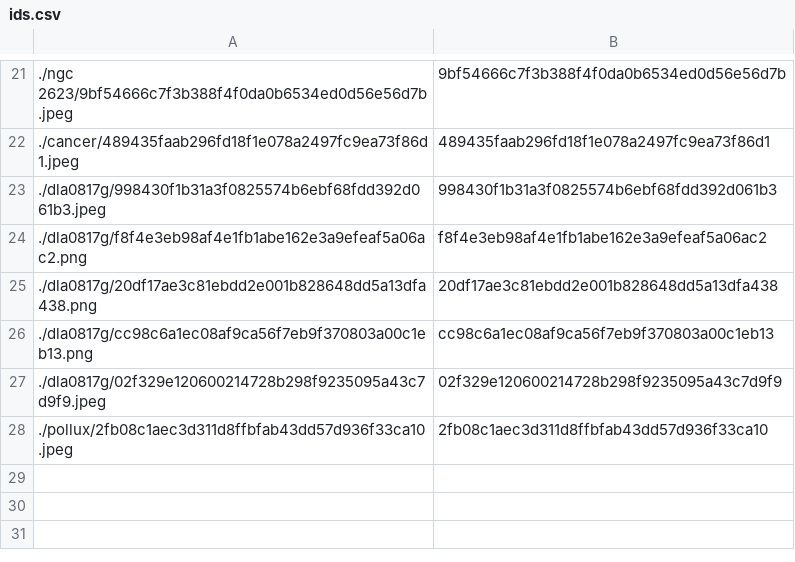
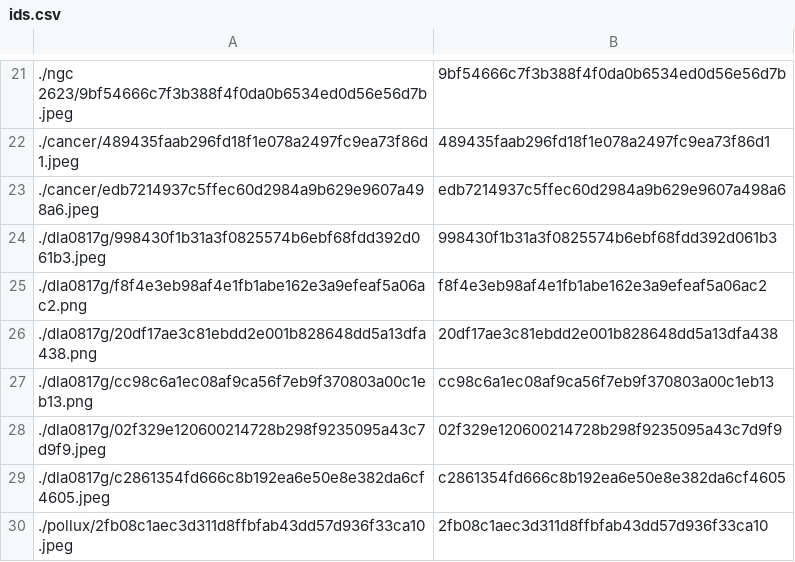
Before and after one commit to person-v132/SciOlyID-Images, a CSV file: rfts/ids.csv, drawn as a sheet; only a part is shown, gaps mark what is left out; the diff names each change by its address in the sheet, - before the commit and + after, or states it on an @@ line.

```diff
--- a/rfts/ids.csv
+++ b/rfts/ids.csv
+row 23: ./cancer/edb7214937c5ffec60d2984a9b629e9607a498a6.jpeg | edb7214937c5ffec60d2984a9b629e9607a498a6
+row 29: ./dla0817g/c2861354fd666c8b192ea6e50e8e382da6cf4605.jpeg | c2861354fd666c8b192ea6e50e8e382da6cf4605
```
